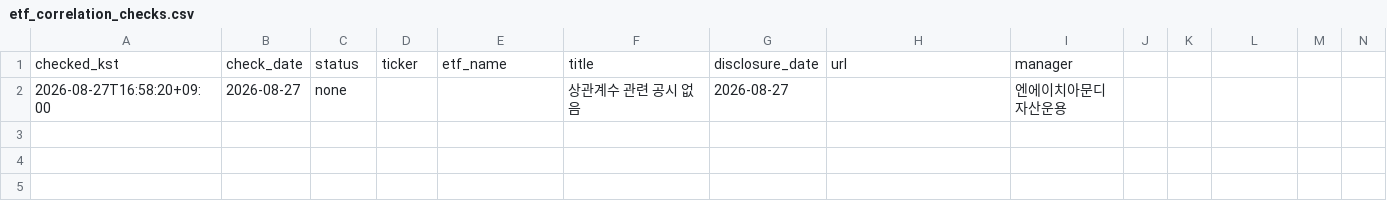
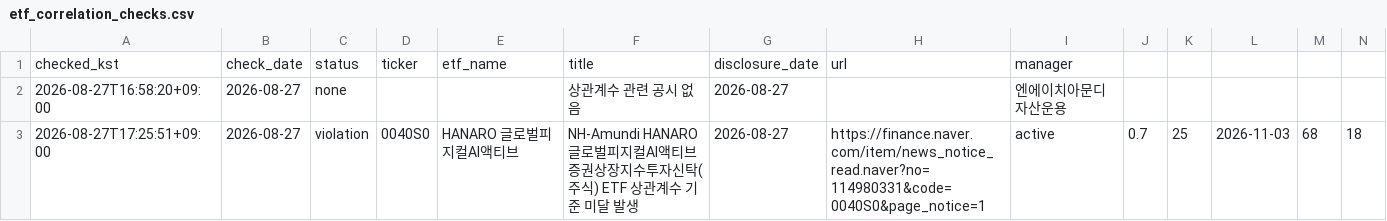
Before and after one commit to deagle1357902468-byte/-, a CSV file: data/etf_correlation_checks.csv, drawn as a sheet; only a part is shown; rows hold the shown columns only; the diff names each change by its address in the sheet, - before the commit and + after, or states it on an @@ line.

```diff
--- a/data/etf_correlation_checks.csv
+++ b/data/etf_correlation_checks.csv
+row 3: 2026-08-27T17:25:51+09:00 | 2026-08-27 | violation | 0040S0 | HANARO 글로벌피지컬AI액티브 | NH-Amundi HANARO 글로벌피지컬AI액티브증권상장지수투자신탁(주식) ETF 상관계수 기준 미달 발생 | 2026-08-27 | https://finance.naver.com/item/news_notice_read.naver?no=114980331&code=0040S0&page_notice=1 | active | 0.7 | 25 | 2026-11-03 | 68 | 18
```
Also changed, not shown: 3 other files.
